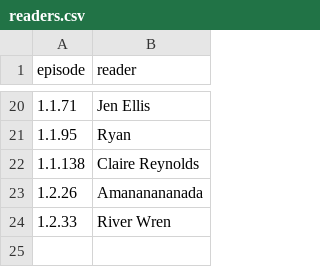
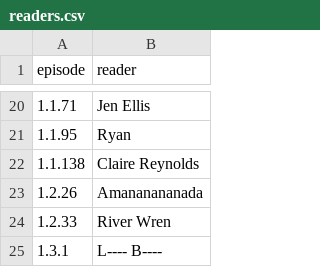
Before and after one commit to todb/warinpieces, a CSV file: readers.csv, drawn as a sheet; only a part is shown, gaps mark what is left out; the diff names each change by its address in the sheet, - before the commit and + after, or states it on an @@ line.

```diff
--- a/readers.csv
+++ b/readers.csv
+row 25: 1.3.1 | L---- B----
```
Also changed, not shown: 32 other files.
